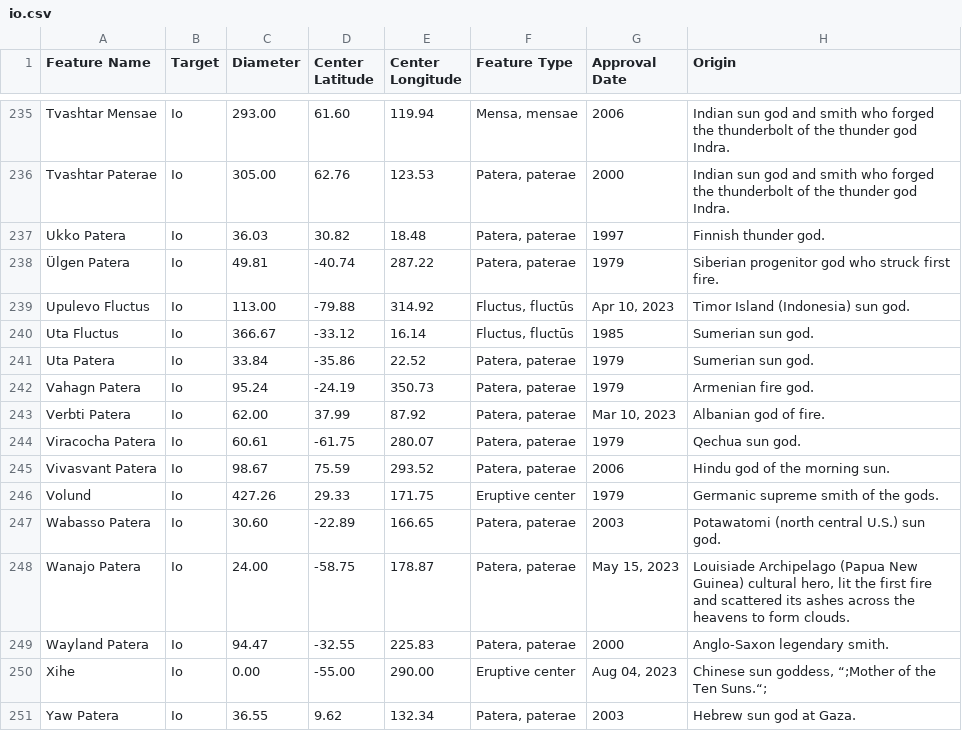
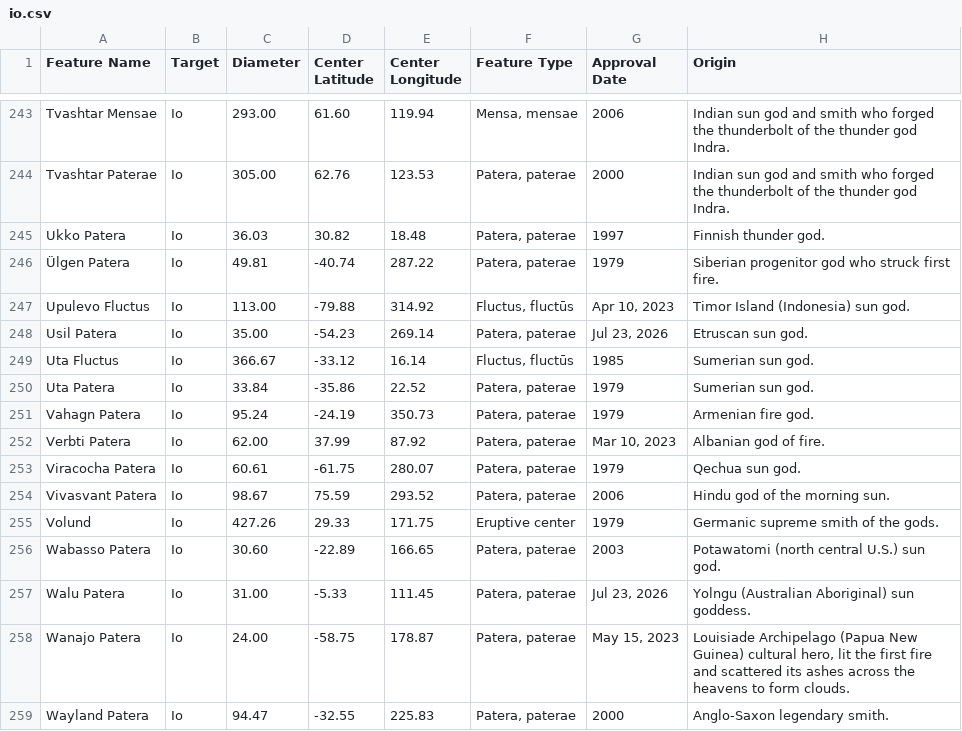
Before and after one commit to OpenSpace/geocode.openspaceproject.com, a CSV file: data/io.csv, drawn as a sheet; only a part is shown, gaps mark what is left out; the shorter side is filled out with more unchanged rows; the diff covers the shown part only.

```diff
--- a/data/io.csv
+++ b/data/io.csv
@@ -239,2 +247,3 @@ Ukko Patera,Io,36.03,30.82,18.48,"Patera, paterae",1997,Finnish thunder god.
 Upulevo Fluctus,Io,113.00,-79.88,314.92,"Fluctus, fluctūs","Apr 10, 2023",Timor Island (Indonesia) sun god.
+Usil Patera,Io,35.00,-54.23,269.14,"Patera, paterae","Jul 23, 2026",Etruscan sun god.
 Uta Fluctus,Io,366.67,-33.12,16.14,"Fluctus, fluctūs",1985,Sumerian sun god.
@@ -247,2 +256,3 @@ Volund,Io,427.26,29.33,171.75,Eruptive center,1979,Germanic supreme smith of the
 Wabasso Patera,Io,30.60,-22.89,166.65,"Patera, paterae",2003,Potawatomi (north central U.S.) sun god.
+Walu Patera,Io,31.00,-5.33,111.45,"Patera, paterae","Jul 23, 2026",Yolngu (Australian Aboriginal) sun goddess.
 Wanajo Patera,Io,24.00,-58.75,178.87,"Patera, paterae","May 15, 2023","Louisiade Archipelago (Papua New Guinea) cultural hero, lit the first fire and scattered its ashes across the heavens to form clouds."
```
Also changed, not shown: 8 added rows elsewhere in this file.
